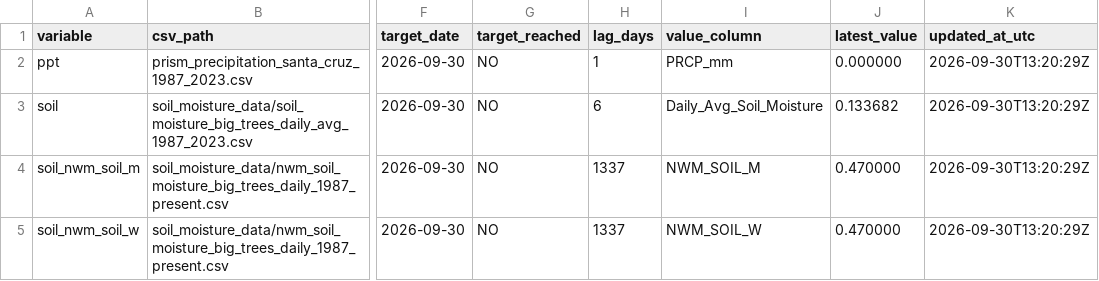
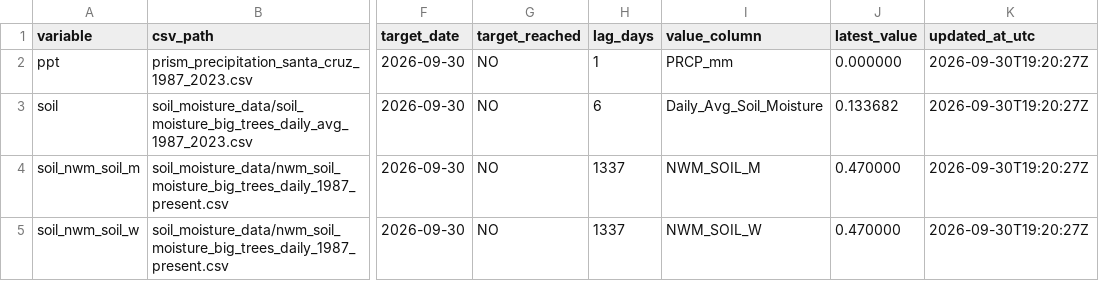
Before and after one commit to AntonioAPDL/antonio-aguirre.github.io, a CSV file: climate_series_status.csv, drawn as a sheet; only a part is shown, gaps mark what is left out; the diff names each change by its address in the sheet, - before the commit and + after, or states it on an @@ line.

Commit message:
chore: automated site data refresh (2026-09-30)

```diff
--- a/climate_series_status.csv
+++ b/climate_series_status.csv
-K2:K5 (updated_at_utc): 2026-09-30T13:20:29Z
+K2:K5 (updated_at_utc): 2026-09-30T19:20:27Z
```
Also changed, not shown: 2 other files.
